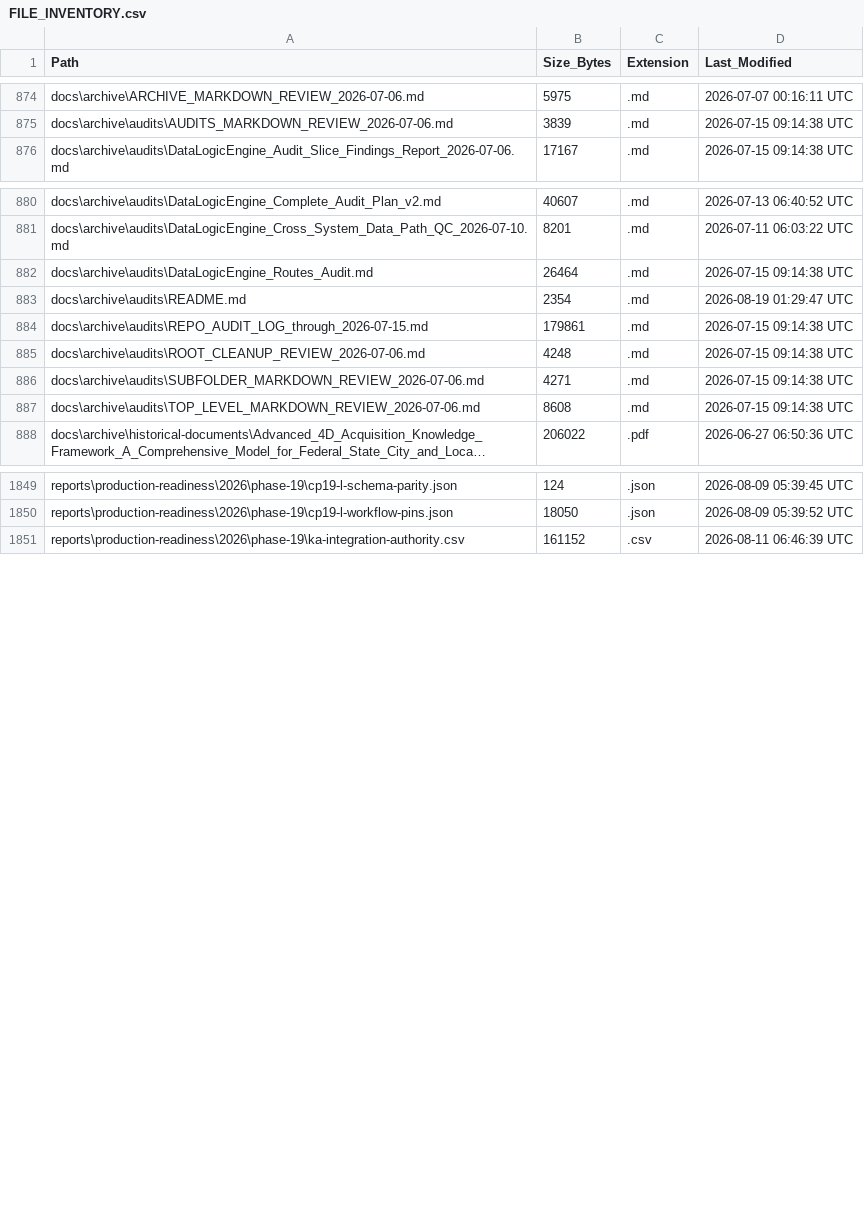
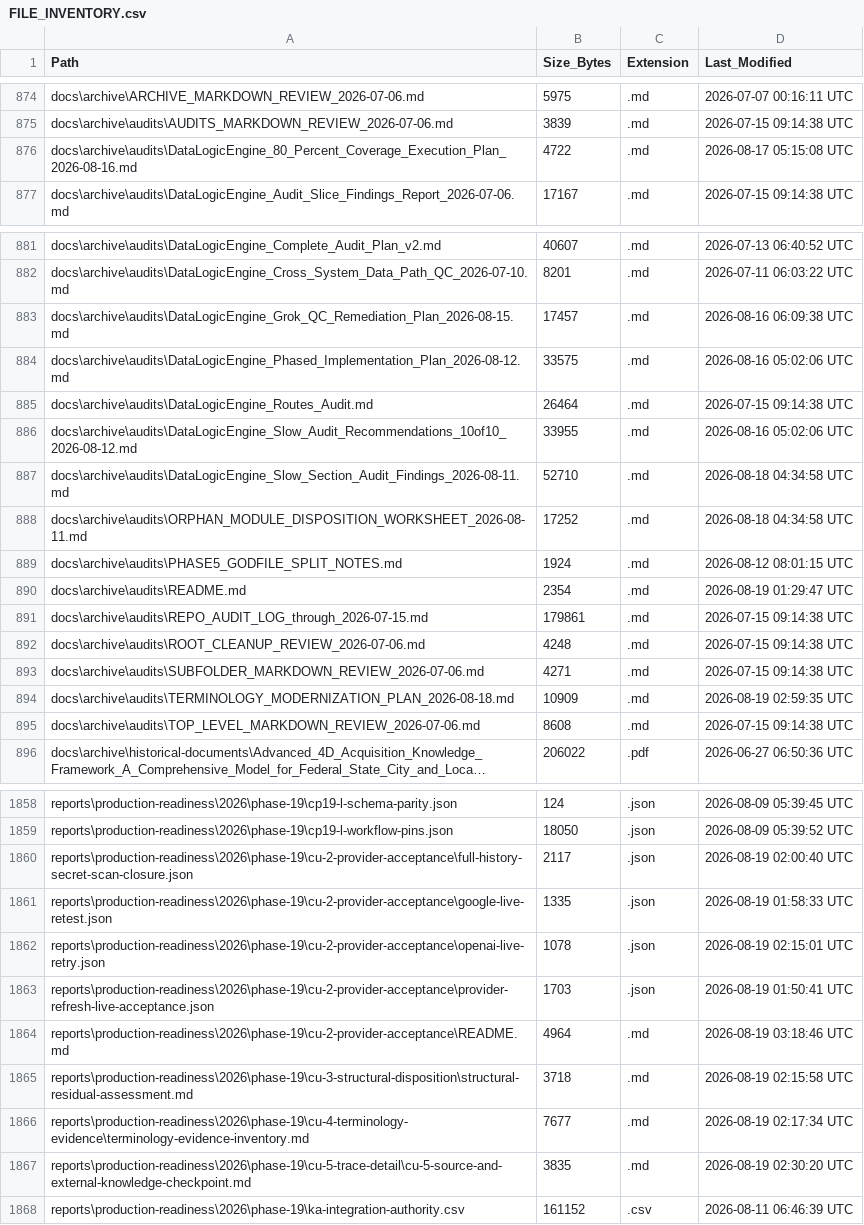
Before and after one commit to kherrera6219/DataLogicEngine, a CSV file: docs/FILE_INVENTORY.csv, drawn as a sheet; only a part is shown, gaps mark what is left out; long unchanged cells end in …; the diff covers the shown part only.

Commit message:
docs: bind exact-source rebuild evidence

```diff
--- a/docs/FILE_INVENTORY.csv
+++ b/docs/FILE_INVENTORY.csv
@@ -875,2 +875,3 @@ docs\archive\ARCHIVE_MARKDOWN_REVIEW_2026-07-06.md,5975,.md,2026-07-07 00:16:11
 docs\archive\audits\AUDITS_MARKDOWN_REVIEW_2026-07-06.md,3839,.md,2026-07-15 09:14:38 UTC
+docs\archive\audits\DataLogicEngine_80_Percent_Coverage_Execution_Plan_2026-08-16.md,4722,.md,2026-08-17 05:15:08 UTC
 docs\archive\audits\DataLogicEngine_Audit_Slice_Findings_Report_2026-07-06.md,17167,.md,2026-07-15 09:14:38 UTC
@@ -881,3 +882,9 @@ docs\archive\audits\DataLogicEngine_Complete_Audit_Plan_v2.md,40607,.md,2026-07-
 docs\archive\audits\DataLogicEngine_Cross_System_Data_Path_QC_2026-07-10.md,8201,.md,2026-07-11 06:03:22 UTC
+docs\archive\audits\DataLogicEngine_Grok_QC_Remediation_Plan_2026-08-15.md,17457,.md,2026-08-16 06:09:38 UTC
+docs\archive\audits\DataLogicEngine_Phased_Implementation_Plan_2026-08-12.md,33575,.md,2026-08-16 05:02:06 UTC
 docs\archive\audits\DataLogicEngine_Routes_Audit.md,26464,.md,2026-07-15 09:14:38 UTC
+docs\archive\audits\DataLogicEngine_Slow_Audit_Recommendations_10of10_2026-08-12.md,33955,.md,2026-08-16 05:02:06 UTC
+docs\archive\audits\DataLogicEngine_Slow_Section_Audit_Findings_2026-08-11.md,52710,.md,2026-08-18 04:34:58 UTC
+docs\archive\audits\ORPHAN_MODULE_DISPOSITION_WORKSHEET_2026-08-11.md,17252,.md,2026-08-18 04:34:58 UTC
+docs\archive\audits\PHASE5_GODFILE_SPLIT_NOTES.md,1924,.md,2026-08-12 08:01:15 UTC
 docs\archive\audits\README.md,2354,.md,2026-08-19 01:29:47 UTC
@@ -886,2 +893,3 @@ docs\archive\audits\ROOT_CLEANUP_REVIEW_2026-07-06.md,4248,.md,2026-07-15 09:14:
 docs\archive\audits\SUBFOLDER_MARKDOWN_REVIEW_2026-07-06.md,4271,.md,2026-07-15 09:14:38 UTC
+docs\archive\audits\TERMINOLOGY_MODERNIZATION_PLAN_2026-08-18.md,10909,.md,2026-08-19 02:59:35 UTC
 docs\archive\audits\TOP_LEVEL_MARKDOWN_REVIEW_2026-07-06.md,8608,.md,2026-07-15 09:14:38 UTC
@@ -1850,2 +1859,10 @@ reports\production-readiness\2026\phase-19\cp19-l-schema-parity.json,124,.json,2
 reports\production-readiness\2026\phase-19\cp19-l-workflow-pins.json,18050,.json,2026-08-09 05:39:52 UTC
+reports\production-readiness\2026\phase-19\cu-2-provider-acceptance\full-history-secret-scan-closure.json,2117,.json,2026-08-19 02:00:40 UTC
+reports\production-readiness\2026\phase-19\cu-2-provider-acceptance\google-live-retest.json,1335,.json,2026-08-19 01:58:33 UTC
+reports\production-readiness\2026\phase-19\cu-2-provider-acceptance\openai-live-retry.json,1078,.json,2026-08-19 02:15:01 UTC
+reports\production-readiness\2026\phase-19\cu-2-provider-acceptance\provider-refresh-live-acceptance.json,1703,.json,2026-08-19 01:50:41 UTC
+reports\production-readiness\2026\phase-19\cu-2-provider-acceptance\README.md,4964,.md,2026-08-19 03:18:46 UTC
+reports\production-readiness\2026\phase-19\cu-3-structural-disposition\structural-residual-assessment.md,3718,.md,2026-08-19 02:15:58 UTC
+reports\production-readiness\2026\phase-19\cu-4-terminology-evidence\terminology-evidence-inventory.md,7677,.md,2026-08-19 02:17:34 UTC
+reports\production-readiness\2026\phase-19\cu-5-trace-detail\cu-5-source-and-external-knowledge-checkpoint.md,3835,.md,2026-08-19 02:30:20 UTC
 reports\production-readiness\2026\phase-19\ka-integration-authority.csv,161152,.csv,2026-08-11 06:46:39 UTC
```
Also changed, not shown: 3 added rows and 42 edited cells elsewhere in this file, 28 other files.
